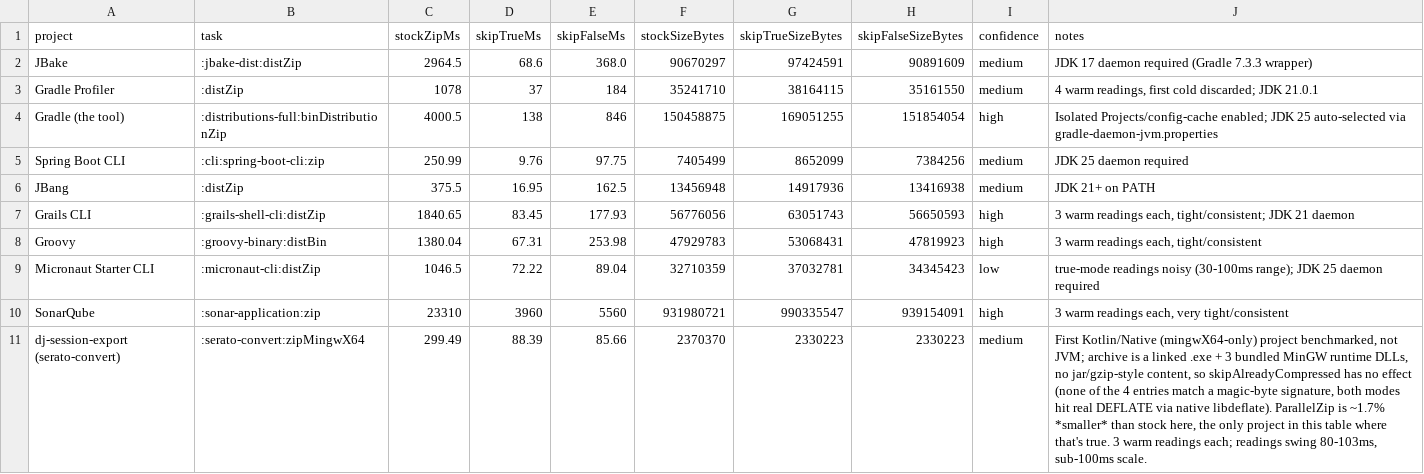
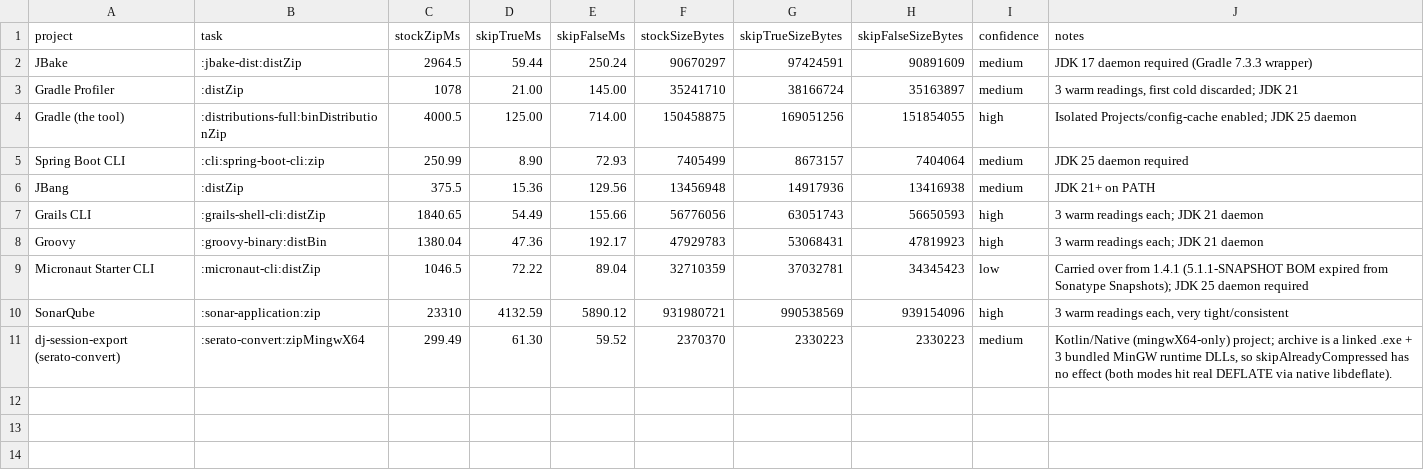
Before and after one commit to Kukis13/parallel-zip-gradle-plugin, a TSV file: benchmarks/results/gradle-inbuild.tsv, drawn as a sheet.

Commit message:
Update benchmarks for 1.5.0 and bump version to 1.5.0

```diff
--- a/benchmarks/results/gradle-inbuild.tsv
+++ b/benchmarks/results/gradle-inbuild.tsv
@@ -1,11 +1,11 @@
 project	task	stockZipMs	skipTrueMs	skipFalseMs	stockSizeBytes	skipTrueSizeBytes	skipFalseSizeBytes	confidence	notes
-JBake	:jbake-dist:distZip	2964.5	68.6	368.0	90670297	97424591	90891609	medium	JDK 17 daemon required (Gradle 7.3.3 wrapper)
-Gradle Profiler	:distZip	1078	37	184	35241710	38164115	35161550	medium	4 warm readings, first cold discarded; JDK 21.0.1
-Gradle (the tool)	:distributions-full:binDistributionZip	4000.5	138	846	150458875	169051255	151854054	high	Isolated Projects/config-cache enabled; JDK 25 auto-selected via gradle-daemon-jvm.properties
-Spring Boot CLI	:cli:spring-boot-cli:zip	250.99	9.76	97.75	7405499	8652099	7384256	medium	JDK 25 daemon required
-JBang	:distZip	375.5	16.95	162.5	13456948	14917936	13416938	medium	JDK 21+ on PATH
-Grails CLI	:grails-shell-cli:distZip	1840.65	83.45	177.93	56776056	63051743	56650593	high	3 warm readings each, tight/consistent; JDK 21 daemon
-Groovy	:groovy-binary:distBin	1380.04	67.31	253.98	47929783	53068431	47819923	high	3 warm readings each, tight/consistent
-Micronaut Starter CLI	:micronaut-cli:distZip	1046.5	72.22	89.04	32710359	37032781	34345423	low	true-mode readings noisy (30-100ms range); JDK 25 daemon required
-SonarQube	:sonar-application:zip	23310	3960	5560	931980721	990335547	939154091	high	3 warm readings each, very tight/consistent
-dj-session-export (serato-convert)	:serato-convert:zipMingwX64	299.49	88.39	85.66	2370370	2330223	2330223	medium	First Kotlin/Native (mingwX64-only) project benchmarked, not JVM; archive is a linked .exe + 3 bundled MinGW runtime DLLs, no jar/gzip-style content, so skipAlreadyCompressed has no effect (none of the 4 entries match a magic-byte signature, both modes hit real DEFLATE via native libdeflate). ParallelZip is ~1.7% *smaller* than stock here, the only project in this table where that's true. 3 warm readings each; readings swing 80-103ms, sub-100ms scale.
+JBake	:jbake-dist:distZip	2964.5	59.44	250.24	90670297	97424591	90891609	medium	JDK 17 daemon required (Gradle 7.3.3 wrapper)
+Gradle Profiler	:distZip	1078	21.00	145.00	35241710	38166724	35163897	medium	3 warm readings, first cold discarded; JDK 21
+Gradle (the tool)	:distributions-full:binDistributionZip	4000.5	125.00	714.00	150458875	169051256	151854055	high	Isolated Projects/config-cache enabled; JDK 25 daemon
+Spring Boot CLI	:cli:spring-boot-cli:zip	250.99	8.90	72.93	7405499	8673157	7404064	medium	JDK 25 daemon required
+JBang	:distZip	375.5	15.36	129.56	13456948	14917936	13416938	medium	JDK 21+ on PATH
+Grails CLI	:grails-shell-cli:distZip	1840.65	54.49	155.66	56776056	63051743	56650593	high	3 warm readings each; JDK 21 daemon
+Groovy	:groovy-binary:distBin	1380.04	47.36	192.17	47929783	53068431	47819923	high	3 warm readings each; JDK 21 daemon
+Micronaut Starter CLI	:micronaut-cli:distZip	1046.5	72.22	89.04	32710359	37032781	34345423	low	Carried over from 1.4.1 (5.1.1-SNAPSHOT BOM expired from Sonatype Snapshots); JDK 25 daemon required
+SonarQube	:sonar-application:zip	23310	4132.59	5890.12	931980721	990538569	939154096	high	3 warm readings each, very tight/consistent
+dj-session-export (serato-convert)	:serato-convert:zipMingwX64	299.49	61.30	59.52	2370370	2330223	2330223	medium	Kotlin/Native (mingwX64-only) project; archive is a linked .exe + 3 bundled MinGW runtime DLLs, so skipAlreadyCompressed has no effect (both modes hit real DEFLATE via native libdeflate).
```
Also changed, not shown: 3 other files.
